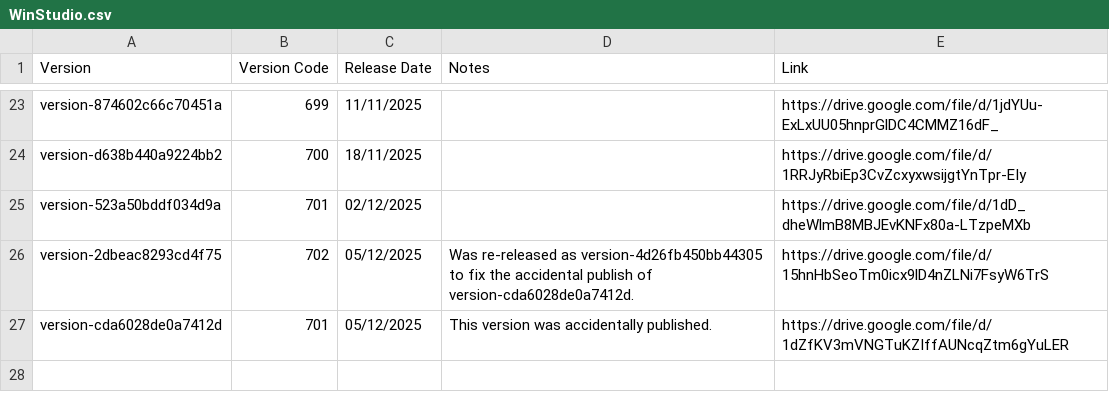
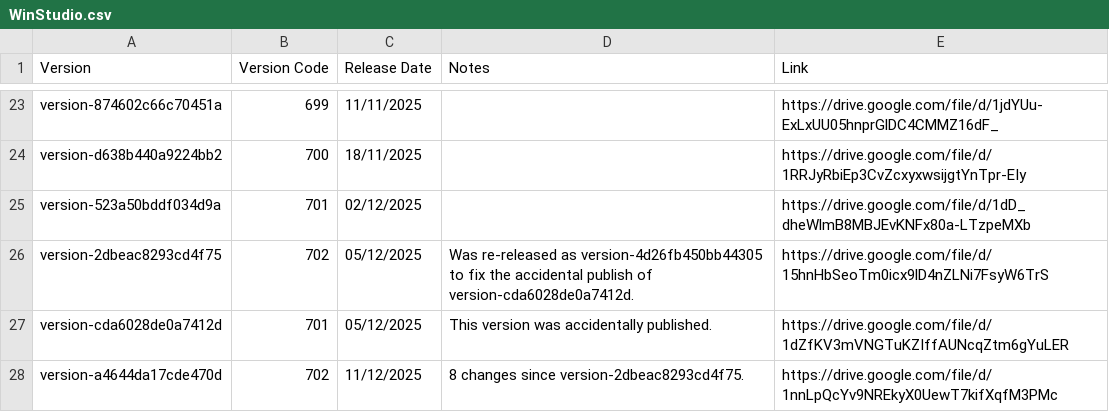
Before and after one commit to CedarCoder1/Roblox-Versions-Archive, a CSV file: csv/WinStudio.csv, drawn as a sheet; only a part is shown, gaps mark what is left out.

Commit message:
Up to date.

```diff
--- a/csv/WinStudio.csv
+++ b/csv/WinStudio.csv
@@ -27 +27,2 @@ version-2dbeac8293cd4f75,702,05/12/2025,Was re-released as version-4d26fb450bb44
 version-cda6028de0a7412d,701,05/12/2025,This version was accidentally published.,https://drive.google.com/file/d/1dZfKV3mVNGTuKZIffAUNcqZtm6gYuLER
+version-a4644da17cde470d,702,11/12/2025,8 changes since version-2dbeac8293cd4f75.,https://drive.google.com/file/d/1nnLpQcYv9NREkyX0UewT7kifXqfM3PMc
```
